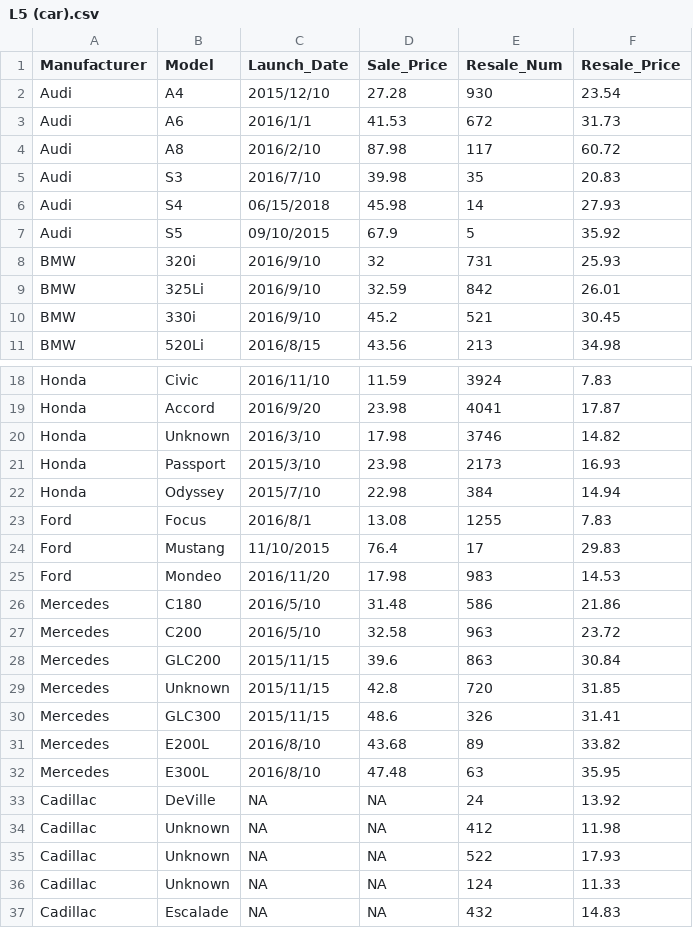
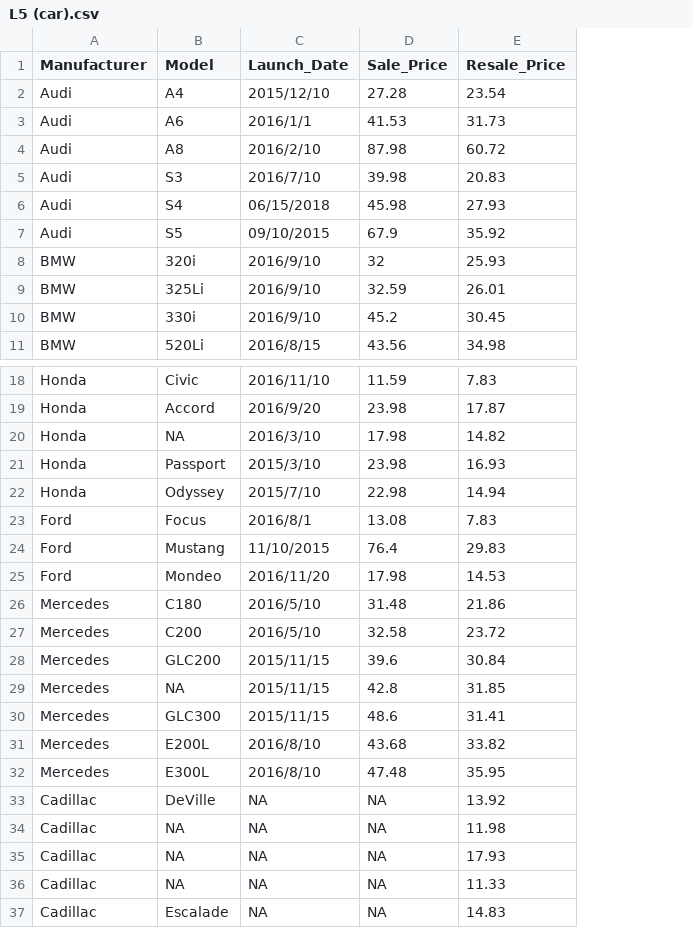
Before and after one commit to xkKevin/ChangeVis, a CSV file: frontend/public/data/case2/L5 (car).csv, drawn as a sheet; only a part is shown, gaps mark what is left out; the diff names each change by its address in the sheet, - before the commit and + after, or states it on an @@ line.

```diff
--- a/frontend/public/data/case2/L5 (car).csv
+++ b/frontend/public/data/case2/L5 (car).csv
-column E (Resale_Num), rows 2-11: 930 | 672 | 117 | 35 | 14 | 5 | 731 | 842 | 521 | 213; rows 18-37: 3924 | 4041 | 3746 | 2173 | 384 | 1255 | 17 | 983 | 586 | 963 | 863 | 720 | 326 | 89 | 63 | 24 | 412 | 522 | 124 | 432
-B20 (Model): Unknown
+B20 (Model): NA
-B29 (Model): Unknown
+B29 (Model): NA
-B34:B36 (Model): Unknown
+B34:B36 (Model): NA
```
Also changed, not shown: frontend/public/data/case2/L11 (car).csv, frontend/public/data/case2/L12 (car).csv, 13 other files.
